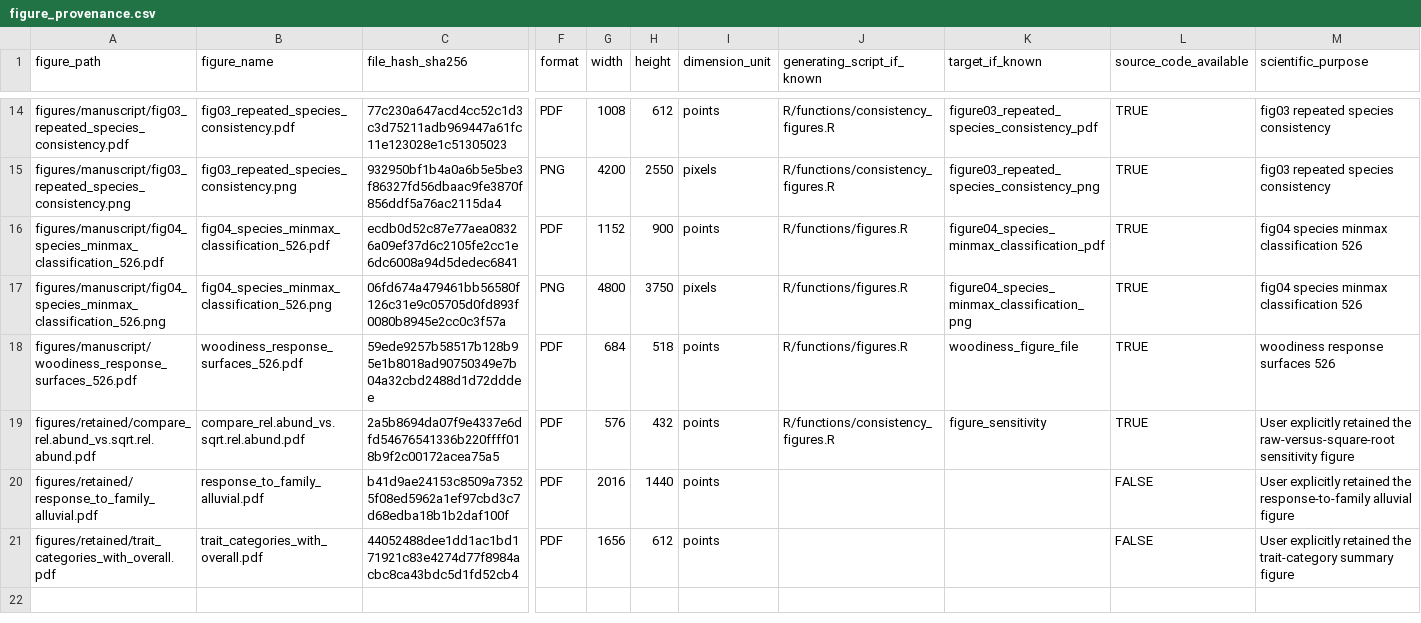
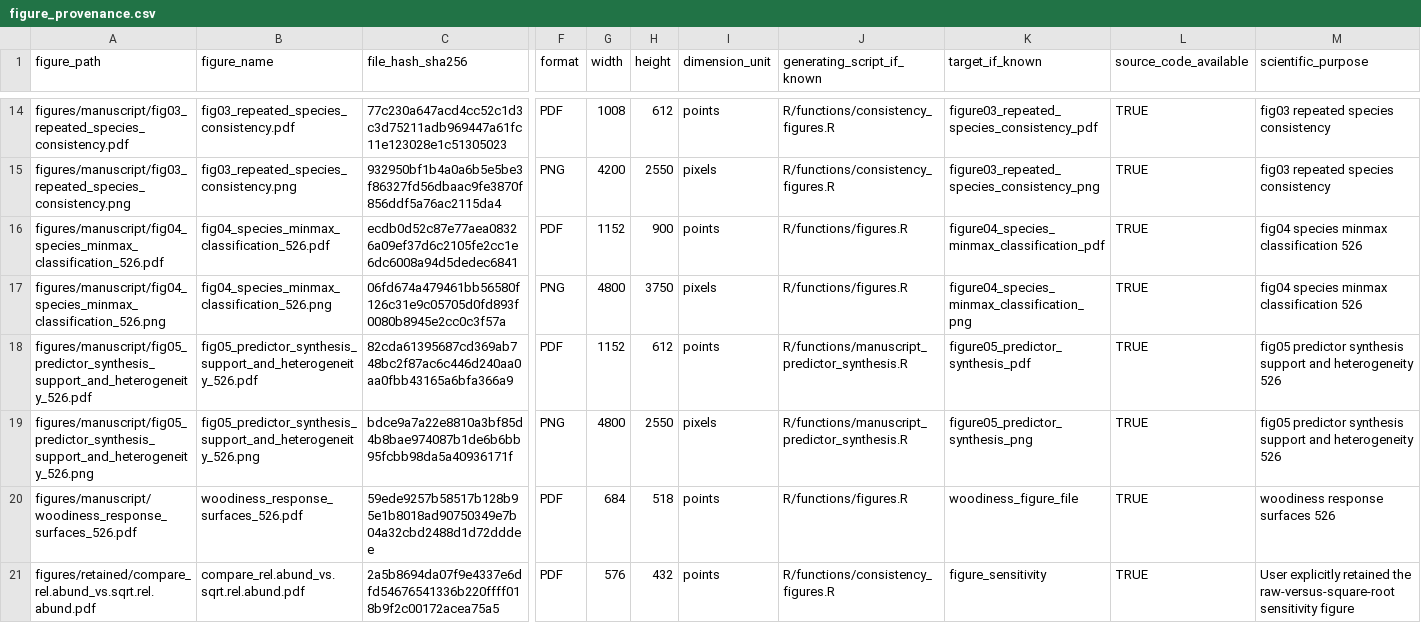
Before and after one commit to billurbektas/TransPlant_winners_losers, a CSV file: output/manifests/figure_provenance.csv, drawn as a sheet; only a part is shown, gaps mark what is left out; the shorter side is filled out with more unchanged rows; rows hold the shown columns only; the diff names each change by its address in the sheet, - before the commit and + after, or states it on an @@ line.

Commit message:
Promote predictor synthesis as Figure 5

```diff
--- a/output/manifests/figure_provenance.csv
+++ b/output/manifests/figure_provenance.csv
+row 18: figures/manuscript/fig05_predictor_synthesis_support_and_heterogeneity_526.pdf | fig05_predictor_synthesis_support_and_heterogeneity_526.pdf | 82cda61395687cd369ab748bc2f87ac6c446d240aa0aa0fbb43165a6bfa366a9 | PDF | 1152 | 612 | points | R/functions/manuscript_predictor_synthesis.R | figure05_predictor_synthesis_pdf | TRUE | fig05 predictor synthesis support and heterogeneity 526
+row 19: figures/manuscript/fig05_predictor_synthesis_support_and_heterogeneity_526.png | fig05_predictor_synthesis_support_and_heterogeneity_526.png | bdce9a7a22e8810a3bf85d4b8bae974087b1de6b6bb95fcbb98da5a40936171f | PNG | 4800 | 2550 | pixels | R/functions/manuscript_predictor_synthesis.R | figure05_predictor_synthesis_png | TRUE | fig05 predictor synthesis support and heterogeneity 526
```
Also changed, not shown: output/manifests/active_scientific_source_inventory.csv, output/manifests/figures.csv, 10 other files.
